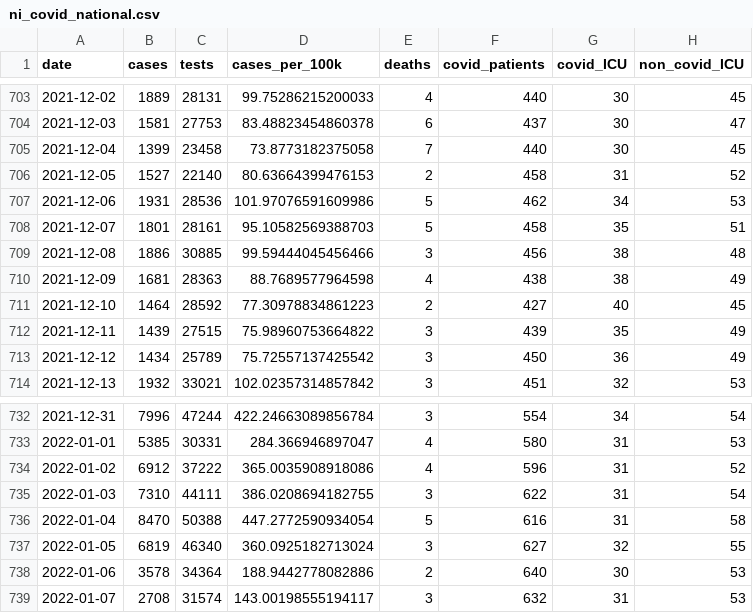
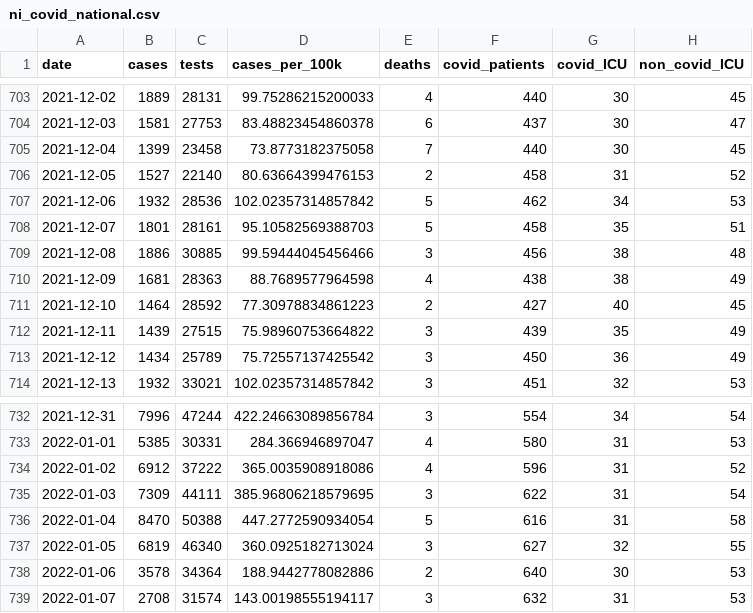
Before and after one commit to obrienjoey/covid19northernireland, a CSV file: data/ni_covid_national.csv, drawn as a sheet; only a part is shown, gaps mark what is left out; the diff covers the shown part only; the diff names each change by its address in the sheet, - before the commit and + after, or states it on an @@ line.

```diff
--- a/data/ni_covid_national.csv
+++ b/data/ni_covid_national.csv
-B707 (cases): 1931
+B707 (cases): 1932
-D707 (cases_per_100k): 101.97076591609986
+D707 (cases_per_100k): 102.02357314857842
-B735 (cases): 7310
+B735 (cases): 7309
-D735 (cases_per_100k): 386.0208694182755
+D735 (cases_per_100k): 385.96806218579695
```
Also changed, not shown: 1 added row and 30 edited cells elsewhere in this file, data/ni_covid_local.csv, 1 other file.
